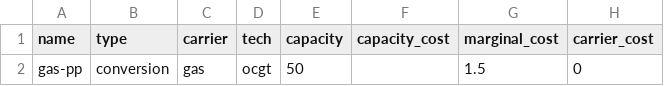
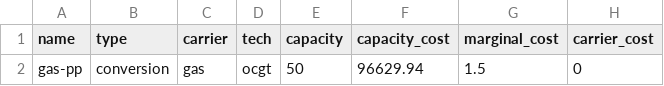
Before and after one commit to rl-institut/oemof-tabular-plugins, a CSV file: examples/scenarios/general_add_cost_inputs/data/elements/conversion.csv, drawn as a sheet; only a part is shown; the diff names each change by its address in the sheet, - before the commit and + after, or states it on an @@ line.

```diff
--- a/examples/scenarios/general_add_cost_inputs/data/elements/conversion.csv
+++ b/examples/scenarios/general_add_cost_inputs/data/elements/conversion.csv
-F2 (capacity_cost): (empty)
+F2 (capacity_cost): 96629.94
```
Also changed, not shown: examples/scenarios/general_add_cost_inputs/data/elements/storage.csv, examples/scenarios/general_add_cost_inputs/data/elements/volatile.csv, 3 other files.
